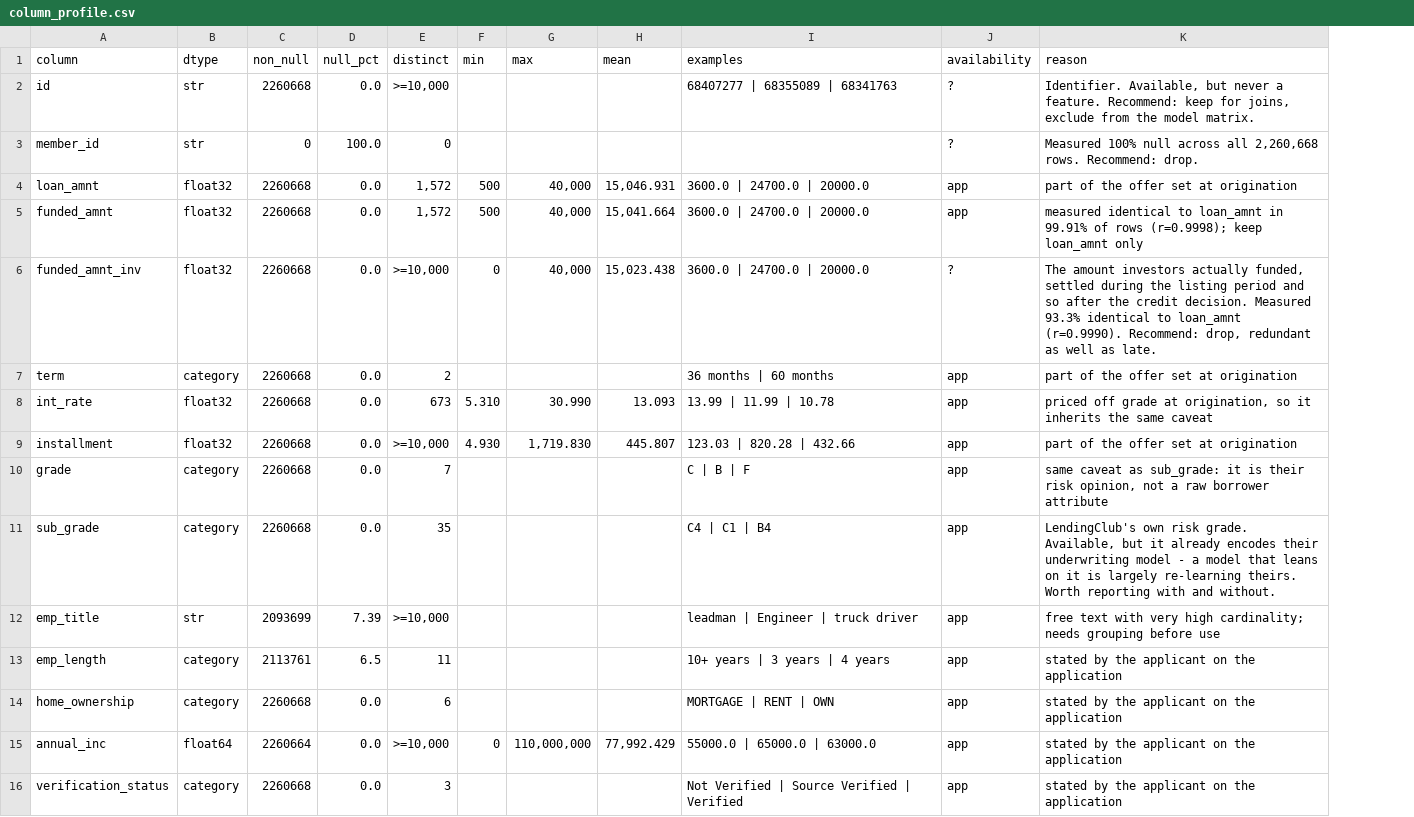
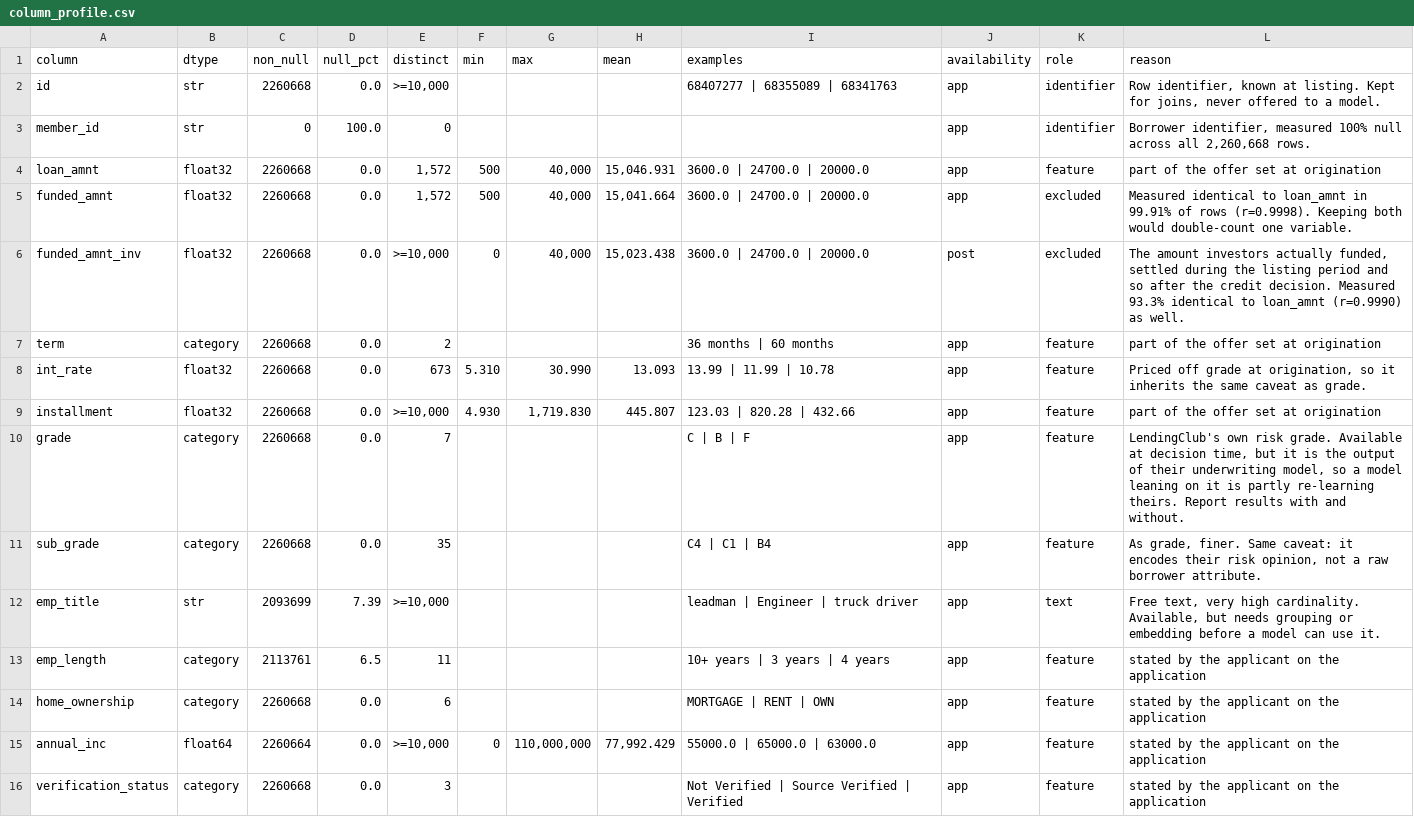
Before and after one commit to Vugar-Mirzoyev/credit-risk-assistant, a CSV file: reports/column_profile.csv, drawn as a sheet; only a part is shown; addresses are those after the commit; the diff covers the shown part only; the diff names each change by its address in the sheet, - before the commit and + after, or states it on an @@ line.

```diff
--- a/reports/column_profile.csv
+++ b/reports/column_profile.csv
+column K (role), rows 2-16: identifier | identifier | feature | excluded | excluded | feature | feature | feature | feature | feature | text | feature | feature | feature | feature
-J2:J3 (availability): ?
+J2:J3 (availability): app
-L2 (reason): Identifier. Available, but never a feature. Recommend: keep for joins, exclude from the model matrix.
+L2 (reason): Row identifier, known at listing. Kept for joins, never offered to a model.
-L3 (reason): Measured 100% null across all 2,260,668 rows. Recommend: drop.
+L3 (reason): Borrower identifier, measured 100% null across all 2,260,668 rows.
-L5 (reason): measured identical to loan_amnt in 99.91% of rows (r=0.9998); keep loan_amnt only
+L5 (reason): Measured identical to loan_amnt in 99.91% of rows (r=0.9998). Keeping both would double-count one variable.
-J6 (availability): ?
+J6 (availability): post
-L6 (reason): …to loan_amnt (r=0.9990). Recommend: drop, redundant as well as late.
+L6 (reason): …to loan_amnt (r=0.9990) as well.
-L8 (reason): priced off grade at origination, so it inherits the same caveat
+L8 (reason): Priced off grade at origination, so it inherits the same caveat as grade.
-L10 (reason): same caveat as sub_grade: it is their risk opinion, not a raw borrower attribute
+L10 (reason): LendingClub's own risk grade. Available at decision time, but it is the output of their underwriting model, so a model leaning on it is partly re-learning theirs. Report results with and without.
-L11 (reason): LendingClub's own risk grade. Available, but it already encodes their underwriting model - a model that leans on it is largely re-learning theirs. Worth reporting with and without.
+L11 (reason): As grade, finer. Same caveat: it encodes their risk opinion, not a raw borrower attribute.
-L12 (reason): free text with very high cardinality; needs grouping before use
+L12 (reason): Free text, very high cardinality. Available, but needs grouping or embedding before a model can use it.
```
Also changed, not shown: 16 edited cells elsewhere in this file, config/column_availability.csv, 5 other files.
